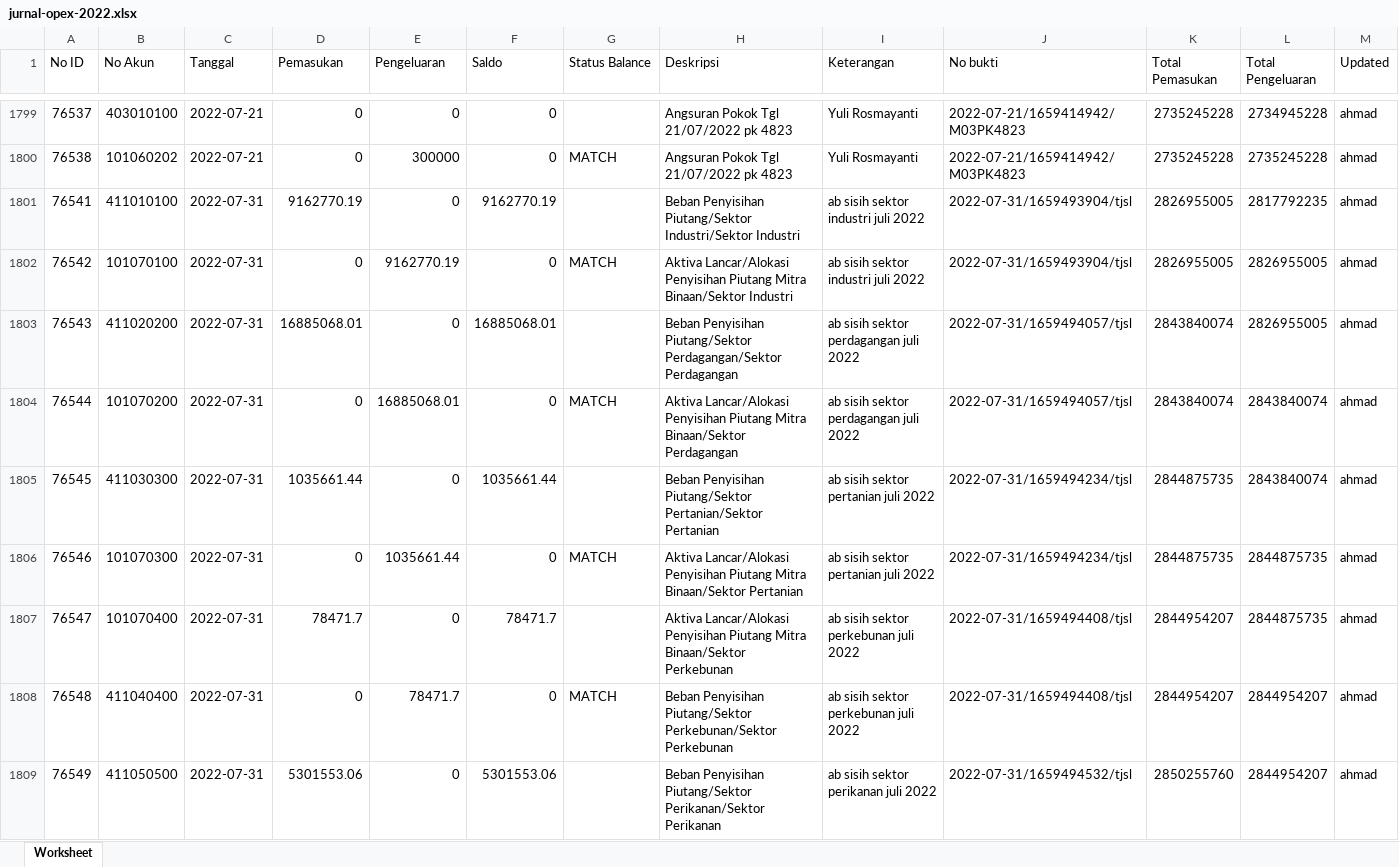
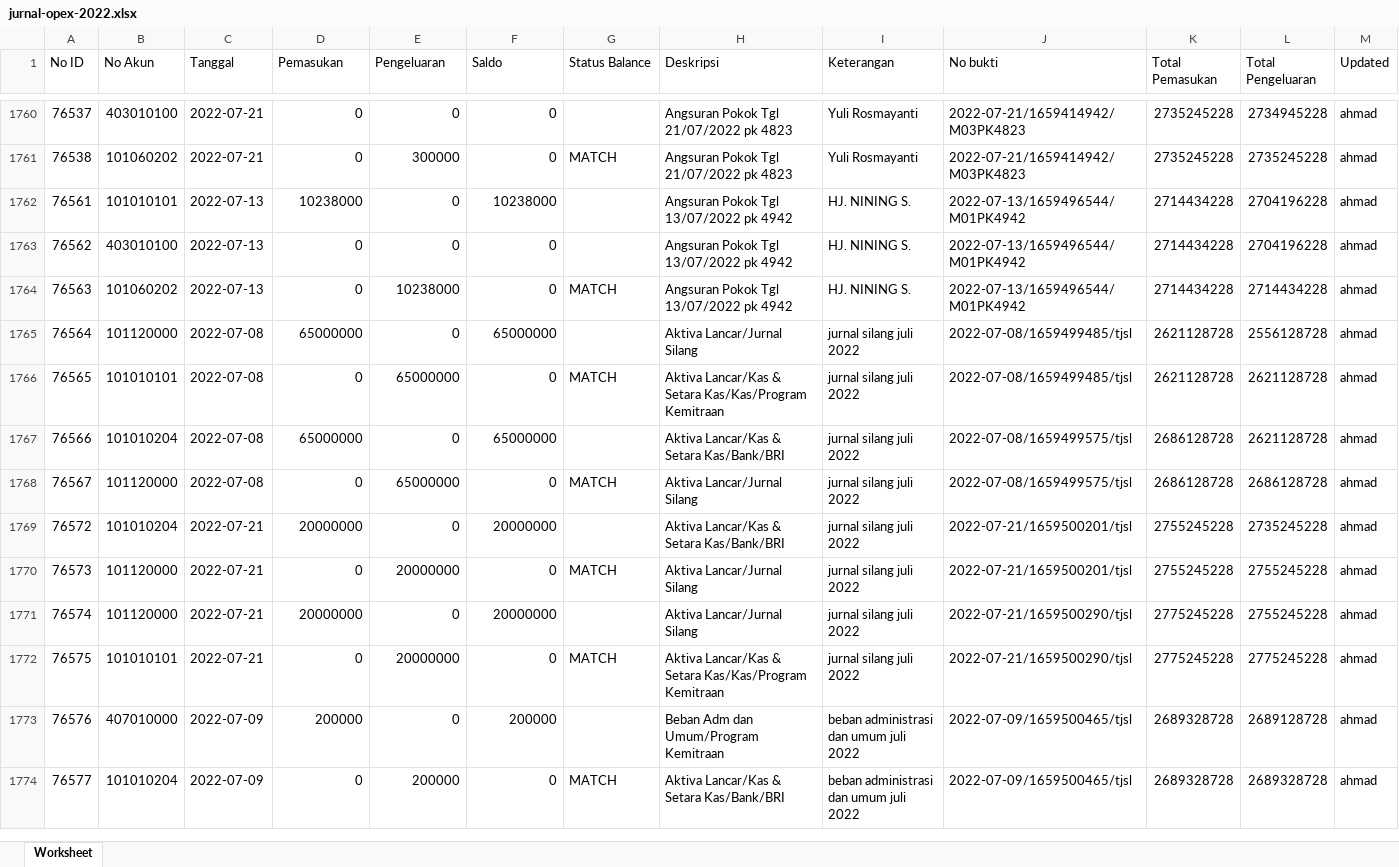
Before and after one commit to PKL-PTINTI/TJSL-CI3, an Excel workbook: storage/jurnal-opex-2022.xlsx, sheet Worksheet, drawn as a sheet; only a part is shown, gaps mark what is left out; the shorter side is filled out with more unchanged rows; values as stored, in another font and other column widths than the file's, no borders; rows hold the shown columns only; the diff covers the shown part only; the diff names each change by its address in the sheet, - before the commit and + after, or states it on an @@ line.

```diff
--- a/storage/jurnal-opex-2022.xlsx (sheet Worksheet)
+++ b/storage/jurnal-opex-2022.xlsx (sheet Worksheet)
-row 1801: 76541 | 411010100 | 2022-07-31 | 9162770.19 | 0 | 9162770.19 |  | Beban Penyisihan Piutang/Sektor Industri/Sektor Industri | ab sisih sektor industri juli 2022 | 2022-07-31/1659493904/tjsl | 2826955005 | 2817792235 | ahmad
-row 1802: 76542 | 101070100 | 2022-07-31 | 0 | 9162770.19 | 0 | MATCH | Aktiva Lancar/Alokasi Penyisihan Piutang Mitra Binaan/Sektor Industri | ab sisih sektor industri juli 2022 | 2022-07-31/1659493904/tjsl | 2826955005 | 2826955005 | ahmad
-row 1803: 76543 | 411020200 | 2022-07-31 | 16885068.01 | 0 | 16885068.01 |  | Beban Penyisihan Piutang/Sektor Perdagangan/Sektor Perdagangan | ab sisih sektor perdagangan juli 2022 | 2022-07-31/1659494057/tjsl | 2843840074 | 2826955005 | ahmad
-row 1804: 76544 | 101070200 | 2022-07-31 | 0 | 16885068.01 | 0 | MATCH | Aktiva Lancar/Alokasi Penyisihan Piutang Mitra Binaan/Sektor Perdagangan | ab sisih sektor perdagangan juli 2022 | 2022-07-31/1659494057/tjsl | 2843840074 | 2843840074 | ahmad
-row 1805: 76545 | 411030300 | 2022-07-31 | 1035661.44 | 0 | 1035661.44 |  | Beban Penyisihan Piutang/Sektor Pertanian/Sektor Pertanian | ab sisih sektor pertanian juli 2022 | 2022-07-31/1659494234/tjsl | 2844875735 | 2843840074 | ahmad
-row 1806: 76546 | 101070300 | 2022-07-31 | 0 | 1035661.44 | 0 | MATCH | Aktiva Lancar/Alokasi Penyisihan Piutang Mitra Binaan/Sektor Pertanian | ab sisih sektor pertanian juli 2022 | 2022-07-31/1659494234/tjsl | 2844875735 | 2844875735 | ahmad
-row 1807: 76547 | 101070400 | 2022-07-31 | 78471.7 | 0 | 78471.7 |  | Aktiva Lancar/Alokasi Penyisihan Piutang Mitra Binaan/Sektor Perkebunan | ab sisih sektor perkebunan juli 2022 | 2022-07-31/1659494408/tjsl | 2844954207 | 2844875735 | ahmad
-row 1808: 76548 | 411040400 | 2022-07-31 | 0 | 78471.7 | 0 | MATCH | Beban Penyisihan Piutang/Sektor Perkebunan/Sektor Perkebunan | ab sisih sektor perkebunan juli 2022 | 2022-07-31/1659494408/tjsl | 2844954207 | 2844954207 | ahmad
-row 1809: 76549 | 411050500 | 2022-07-31 | 5301553.06 | 0 | 5301553.06 |  | Beban Penyisihan Piutang/Sektor Perikanan/Sektor Perikanan | ab sisih sektor perikanan juli 2022 | 2022-07-31/1659494532/tjsl | 2850255760 | 2844954207 | ahmad
```
Also changed, not shown: 56 removed rows elsewhere in this sheet, storage/neraca-saldo-2022.xlsx, 49 other files.
